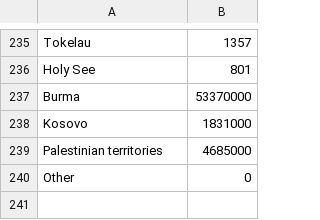
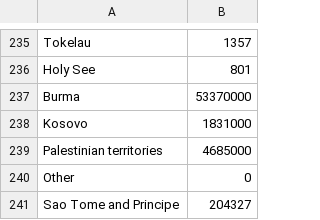
Before and after one commit to Ogole/covid19_percentage, a CSV file: population.csv, drawn as a sheet; only a part is shown, gaps mark what is left out; the diff names each change by its address in the sheet, - before the commit and + after, or states it on an @@ line.

Commit message:
update data in README.md

```diff
--- a/population.csv
+++ b/population.csv
+row 241: Sao Tome and Principe | 204327
```
Also changed, not shown: 2 other files.
